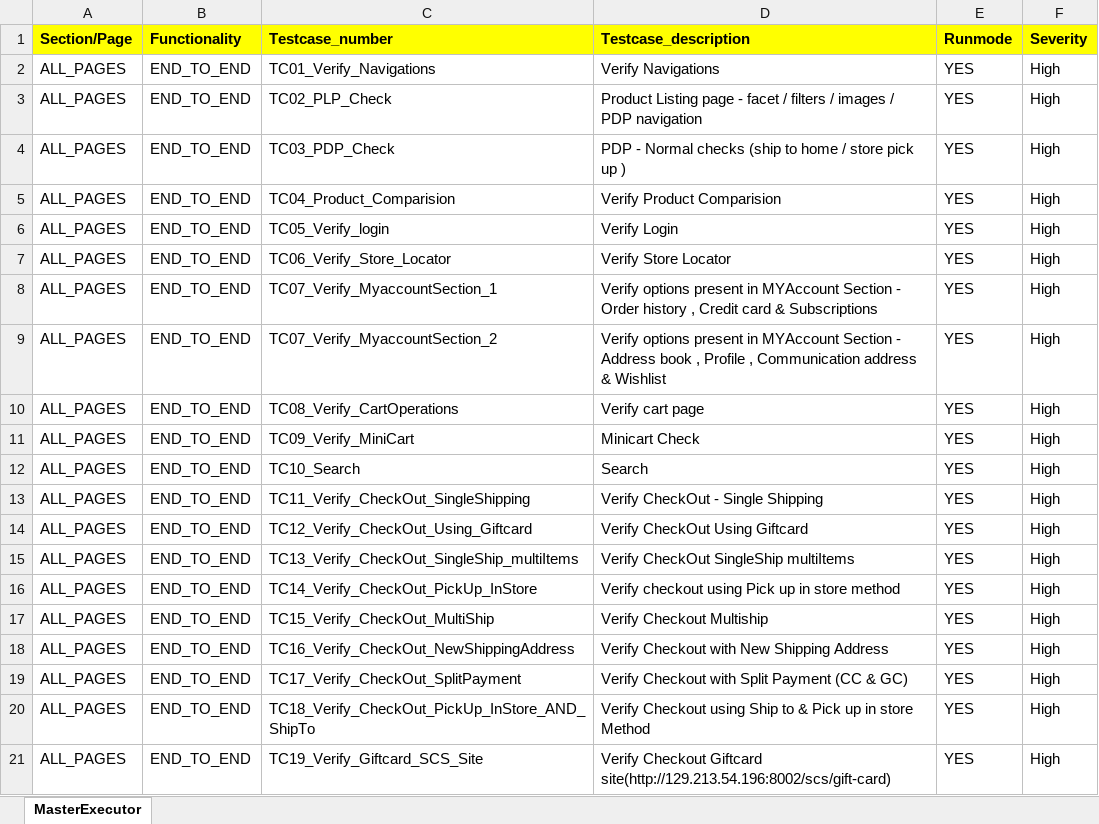
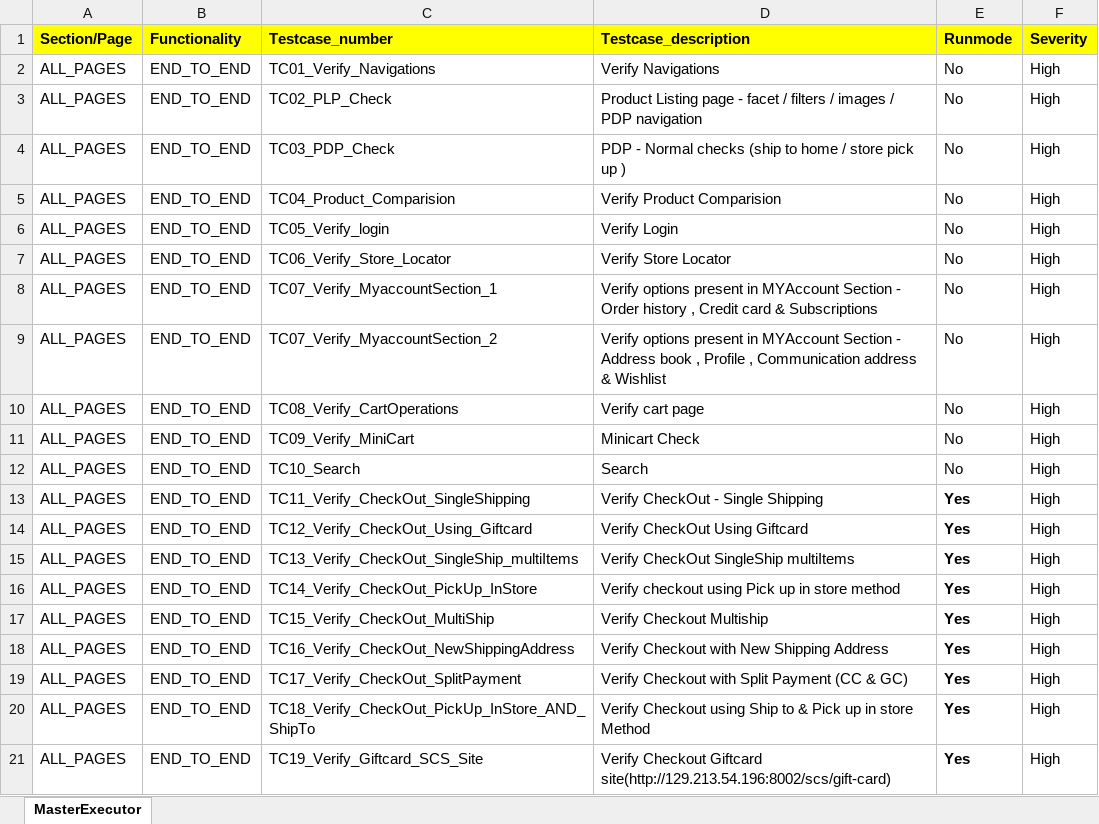
Before and after one commit to RKLogixal/AFEES_Sanity_Suite, an Excel workbook: Input_files/Master_executors/MasterExecutor_Sanity.xlsx, sheet MasterExecutor, drawn as a sheet; values as stored, in another font and other column widths than the file's, no borders; the diff names each change by its address in the sheet, - before the commit and + after, or states it on an @@ line.

```diff
--- a/Input_files/Master_executors/MasterExecutor_Sanity.xlsx (sheet MasterExecutor)
+++ b/Input_files/Master_executors/MasterExecutor_Sanity.xlsx (sheet MasterExecutor)
-E2:E12 (Runmode): YES
+E2:E12 (Runmode): No
-E13:E21 (Runmode): YES
+E13:E21 (Runmode): Yes
-E13:E21 bold: off
+E13:E21 bold: on
```
Also changed, not shown: Input_files/Actual_testcases/AFEES/ALL_PAGES/END_TO_END/TC03_PDP_Check.xlsx, Input_files/Actual_testcases/AFEES/ALL_PAGES/END_TO_END/TC11_Verify_CheckOut_SingleShipping.xlsx, 33 other files.
